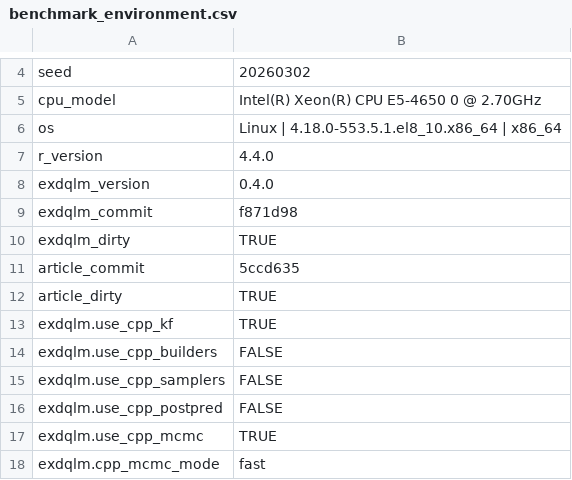
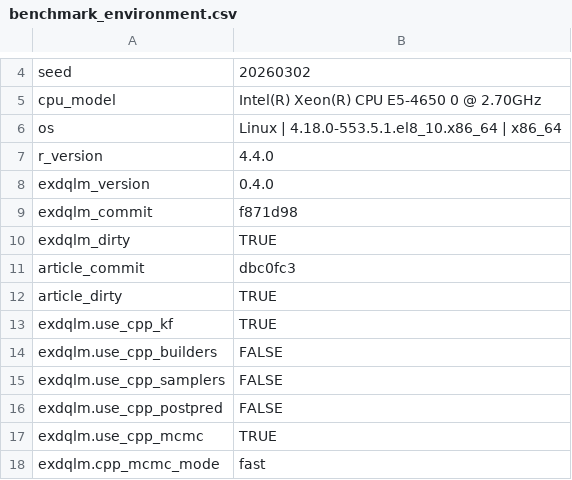
Before and after one commit to AntonioAPDL/exdqlm---Article, a CSV file: analysis/manuscript/outputs/tables/benchmark_environment.csv, drawn as a sheet; only a part is shown, gaps mark what is left out.

```diff
--- a/analysis/manuscript/outputs/tables/benchmark_environment.csv
+++ b/analysis/manuscript/outputs/tables/benchmark_environment.csv
@@ -10,3 +10,3 @@
 "exdqlm_dirty","TRUE"
-"article_commit","5ccd635"
+"article_commit","dbc0fc3"
 "article_dirty","TRUE"
```
Also changed, not shown: analysis/manuscript/outputs/tables/ex3_diagnostics_summary.csv, analysis/manuscript/outputs/tables/manuscript_repro_notes.csv, 8 other files.
